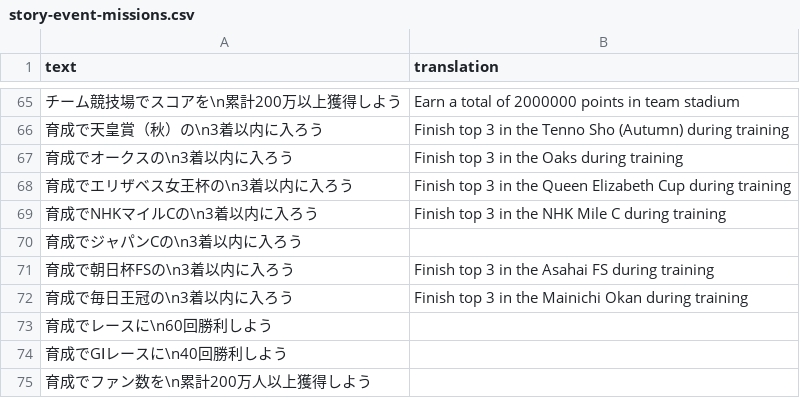
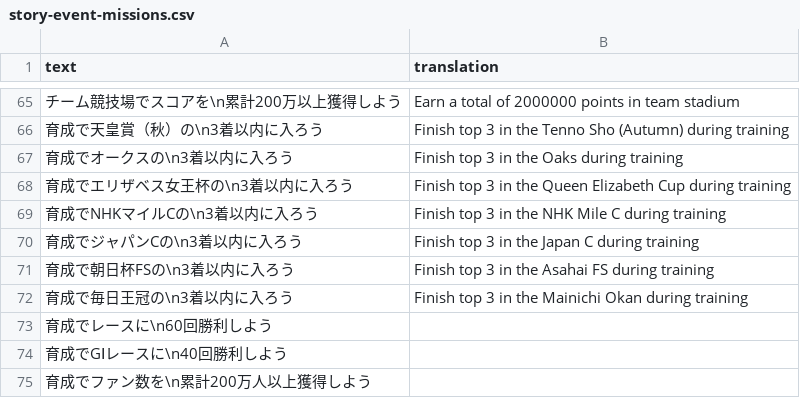
Before and after one commit to FabulousCupcake/umamusume-db-translate, a CSV file: src/data/story-event-missions.csv, drawn as a sheet; only a part is shown, gaps mark what is left out.

Commit message:
Update src/data/story-event-missions.csv

```diff
--- a/src/data/story-event-missions.csv
+++ b/src/data/story-event-missions.csv
@@ -69,3 +69,3 @@
 "育成でNHKマイルCの\n3着以内に入ろう","Finish top 3 in the NHK Mile C during training"
-"育成でジャパンCの\n3着以内に入ろう",""
+"育成でジャパンCの\n3着以内に入ろう","Finish top 3 in the Japan C during training"
 "育成で朝日杯FSの\n3着以内に入ろう","Finish top 3 in the Asahai FS during training"
```
